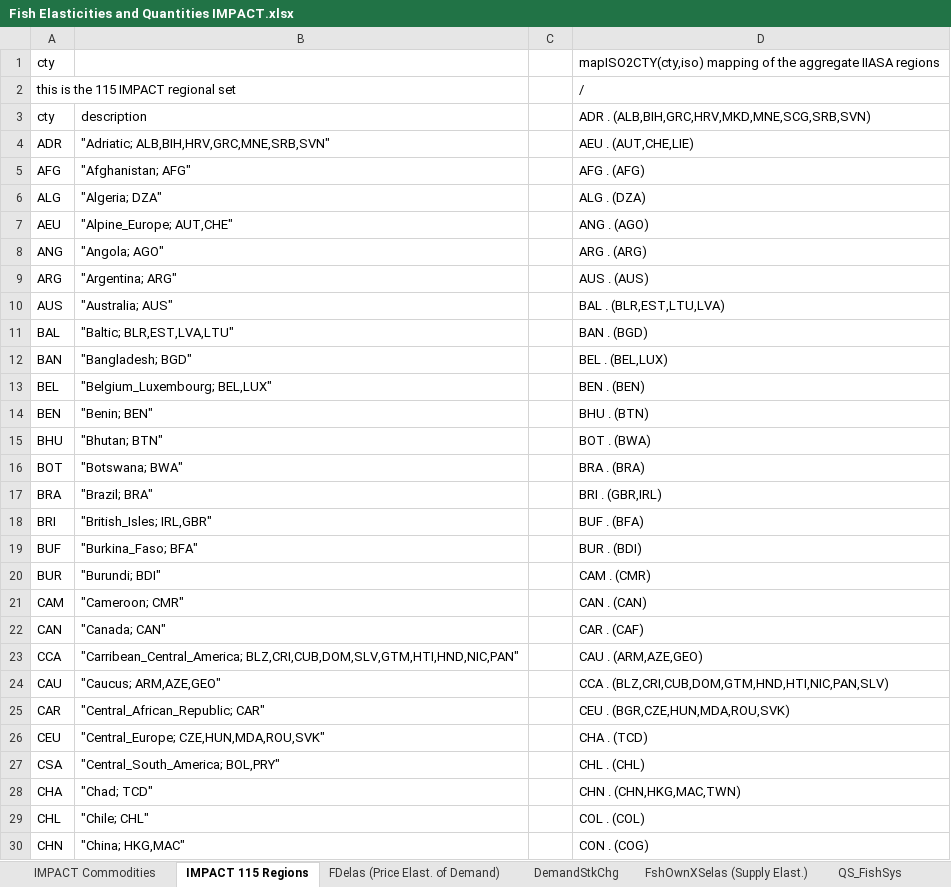
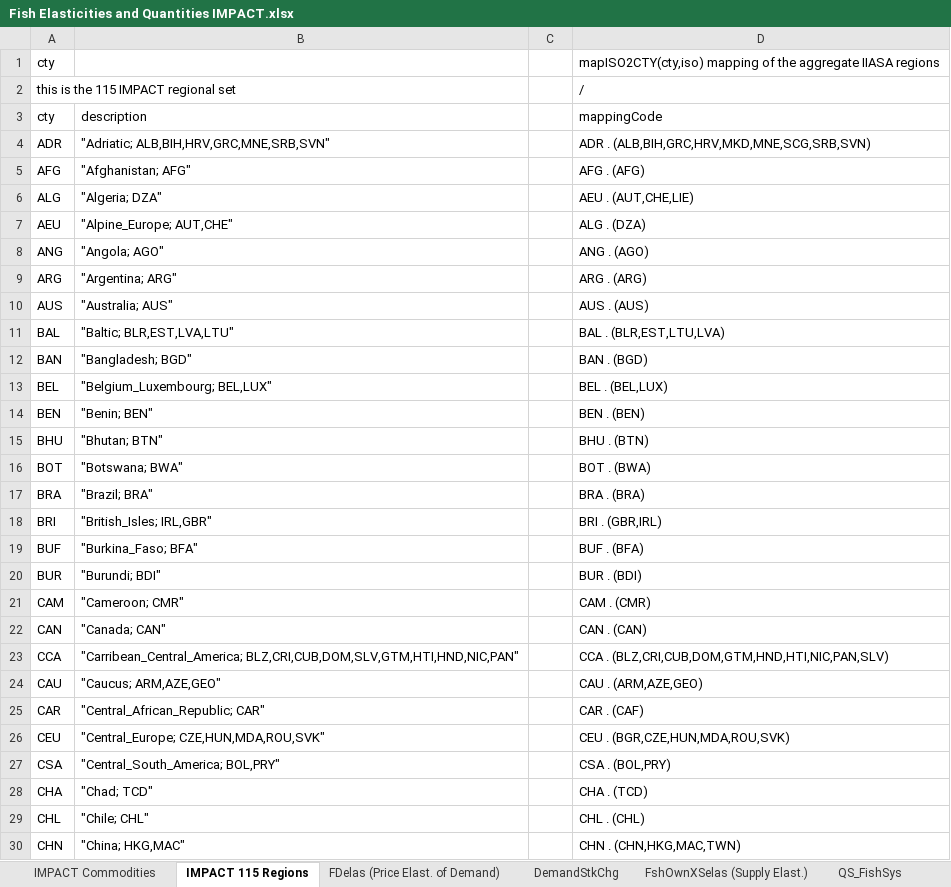
Before and after one commit to GeraldCNelson/nutrientModeling, an Excel workbook: data/Fish Elasticities and Quantities IMPACT.xlsx, sheet IMPACT 115 Regions, drawn as a sheet; only a part is shown; values as stored, in another font and other column widths than the file's, no borders; the diff covers the shown part only; the diff names each change by its address in the sheet, - before the commit and + after, or states it on an @@ line.

Commit message:
odds and ends on other files. Major work on RegionsAlignment.R

```diff
--- a/data/Fish Elasticities and Quantities IMPACT.xlsx (sheet IMPACT 115 Regions)
+++ b/data/Fish Elasticities and Quantities IMPACT.xlsx (sheet IMPACT 115 Regions)
-D3: ADR . (ALB,BIH,GRC,HRV,MKD,MNE,SCG,SRB,SVN)
+D3: mappingCode
-D4: AEU . (AUT,CHE,LIE)
+D4: ADR . (ALB,BIH,GRC,HRV,MKD,MNE,SCG,SRB,SVN)
-D6: ALG . (DZA)
+D6: AEU . (AUT,CHE,LIE)
-D7: ANG . (AGO)
+D7: ALG . (DZA)
-D8: ARG . (ARG)
+D8: ANG . (AGO)
-D9: AUS . (AUS)
+D9: ARG . (ARG)
-D10: BAL . (BLR,EST,LTU,LVA)
+D10: AUS . (AUS)
-D11: BAN . (BGD)
+D11: BAL . (BLR,EST,LTU,LVA)
-D12: BEL . (BEL,LUX)
+D12: BAN . (BGD)
-D13: BEN . (BEN)
+D13: BEL . (BEL,LUX)
-D14: BHU . (BTN)
+D14: BEN . (BEN)
-D15: BOT . (BWA)
+D15: BHU . (BTN)
-D16: BRA . (BRA)
+D16: BOT . (BWA)
-D17: BRI . (GBR,IRL)
+D17: BRA . (BRA)
-D18: BUF . (BFA)
+D18: BRI . (GBR,IRL)
-D19: BUR . (BDI)
+D19: BUF . (BFA)
-D20: CAM . (CMR)
+D20: BUR . (BDI)
-D21: CAN . (CAN)
+D21: CAM . (CMR)
-D22: CAR . (CAF)
+D22: CAN . (CAN)
-D23: CAU . (ARM,AZE,GEO)
+D23: CCA . (BLZ,CRI,CUB,DOM,GTM,HND,HTI,NIC,PAN,SLV)
-D24: CCA . (BLZ,CRI,CUB,DOM,GTM,HND,HTI,NIC,PAN,SLV)
+D24: CAU . (ARM,AZE,GEO)
-D25: CEU . (BGR,CZE,HUN,MDA,ROU,SVK)
+D25: CAR . (CAF)
-D26: CHA . (TCD)
+D26: CEU . (BGR,CZE,HUN,MDA,ROU,SVK)
-D27: CHL . (CHL)
+D27: CSA . (BOL,PRY)
-D28: CHN . (CHN,HKG,MAC,TWN)
+D28: CHA . (TCD)
-D29: COL . (COL)
+D29: CHL . (CHL)
-D30: CON . (COG)
+D30: CHN . (CHN,HKG,MAC,TWN)
```
Also changed, not shown: 1 added row, 4 removed rows and 88 edited cells elsewhere in this sheet, 3 other files.
